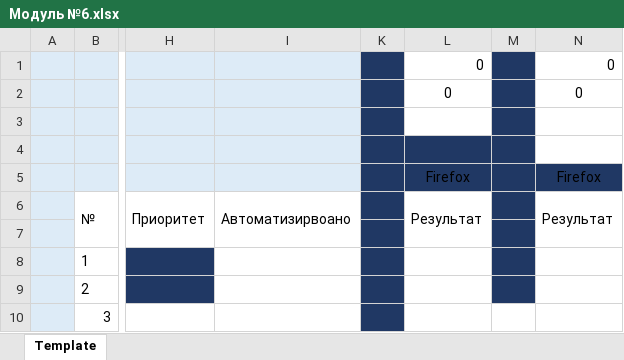
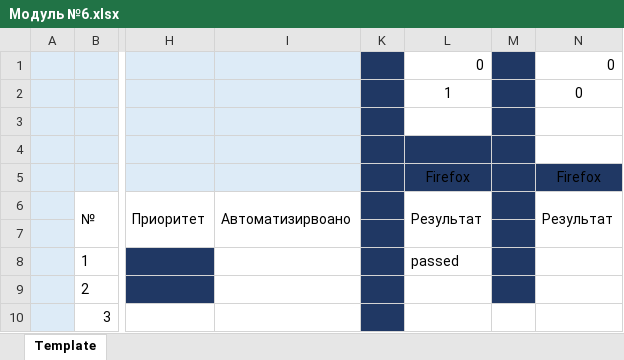
Before and after one commit to testveraspir/MyFirst_Repo, an Excel workbook: Модуль №6.xlsx, sheet Template, drawn as a sheet; only a part is shown, gaps mark what is left out; values as stored, in another font and other column widths than the file's, no borders; the diff names each change by its address in the sheet, - before the commit and + after, or states it on an @@ line.

Commit message:
Тестирование 22.08
Прошла 1 тест

```diff
--- a/Модуль №6.xlsx (sheet Template)
+++ b/Модуль №6.xlsx (sheet Template)
-L2: 0
+L2: 1
-L8: (empty)
+L8: passed
```
